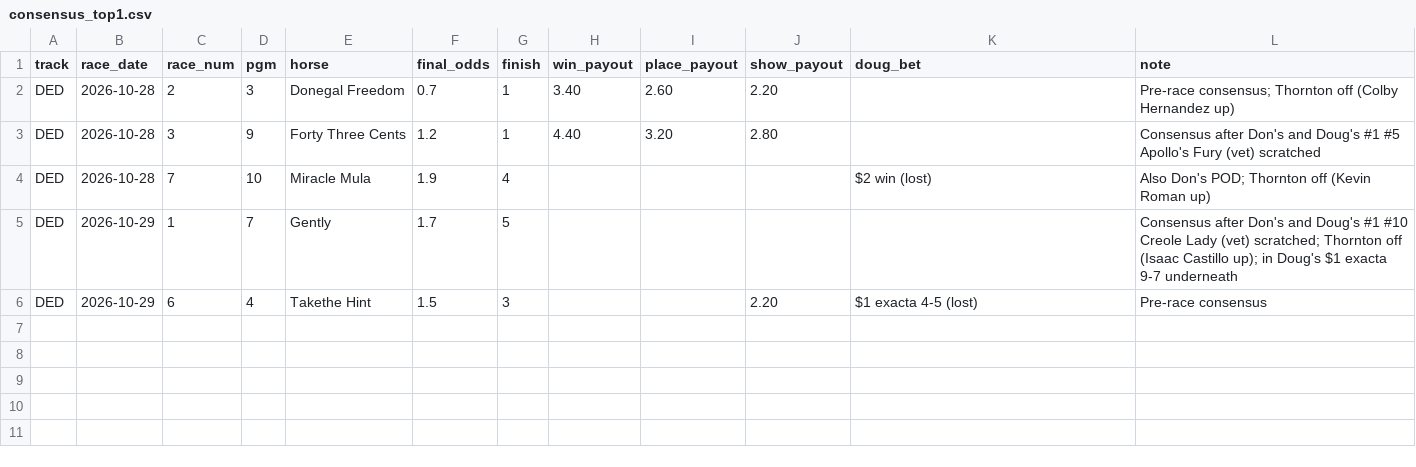
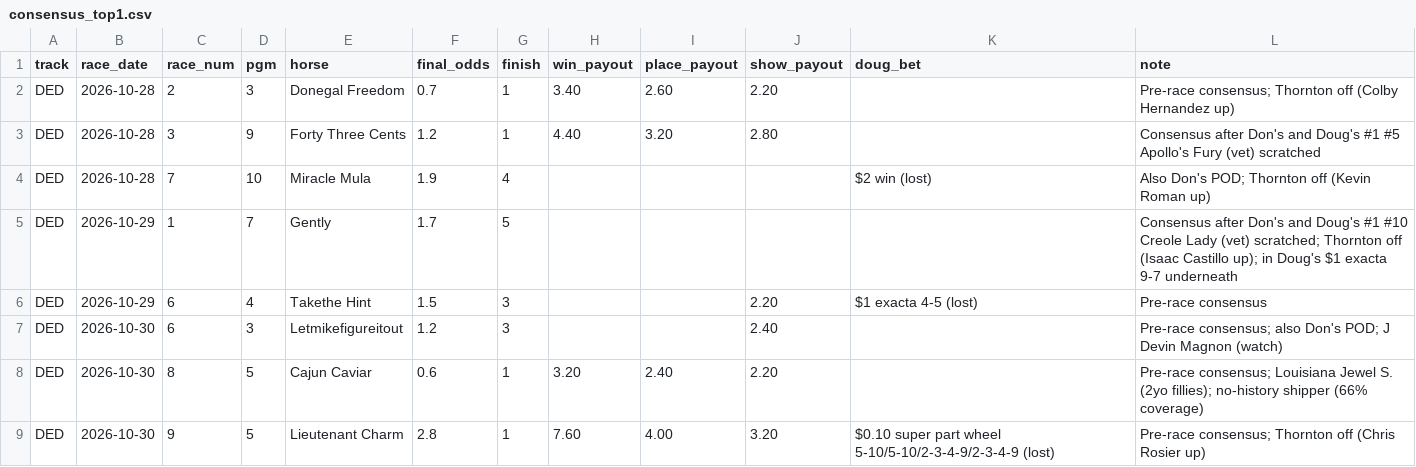
Before and after one commit to Authentic-66/benter-model_v2-data, a CSV file: scripts_dpv1/tracking/consensus_top1.csv, drawn as a sheet.

```diff
--- a/scripts_dpv1/tracking/consensus_top1.csv
+++ b/scripts_dpv1/tracking/consensus_top1.csv
@@ -6 +6,4 @@ DED,2026-10-29,1,7,Gently,1.7,5,,,,,"Consensus after Don's and Doug's #1 #10 Cre
 DED,2026-10-29,6,4,Takethe Hint,1.5,3,,,2.20,$1 exacta 4-5 (lost),Pre-race consensus
+DED,2026-10-30,6,3,Letmikefigureitout,1.2,3,,,2.40,,Pre-race consensus; also Don's POD; J Devin Magnon (watch)
+DED,2026-10-30,8,5,Cajun Caviar,0.6,1,3.20,2.40,2.20,,Pre-race consensus; Louisiana Jewel S. (2yo fillies); no-history shipper (66% coverage)
+DED,2026-10-30,9,5,Lieutenant Charm,2.8,1,7.60,4.00,3.20,$0.10 super part wheel 5-10/5-10/2-3-4-9/2-3-4-9 (lost),Pre-race consensus; Thornton off (Chris Rosier up)
```
Also changed, not shown: scripts_dpv1/tracking/doug_bets.csv, scripts_dpv1/tracking/ticket_replay.csv, 5 other files.
